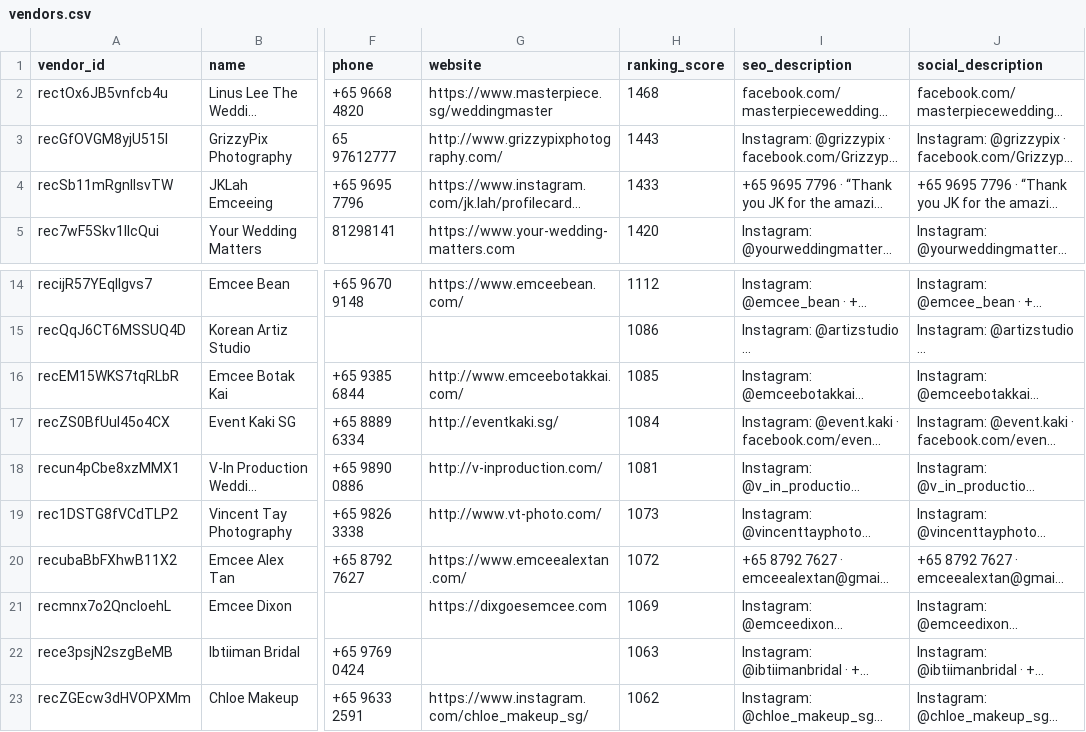
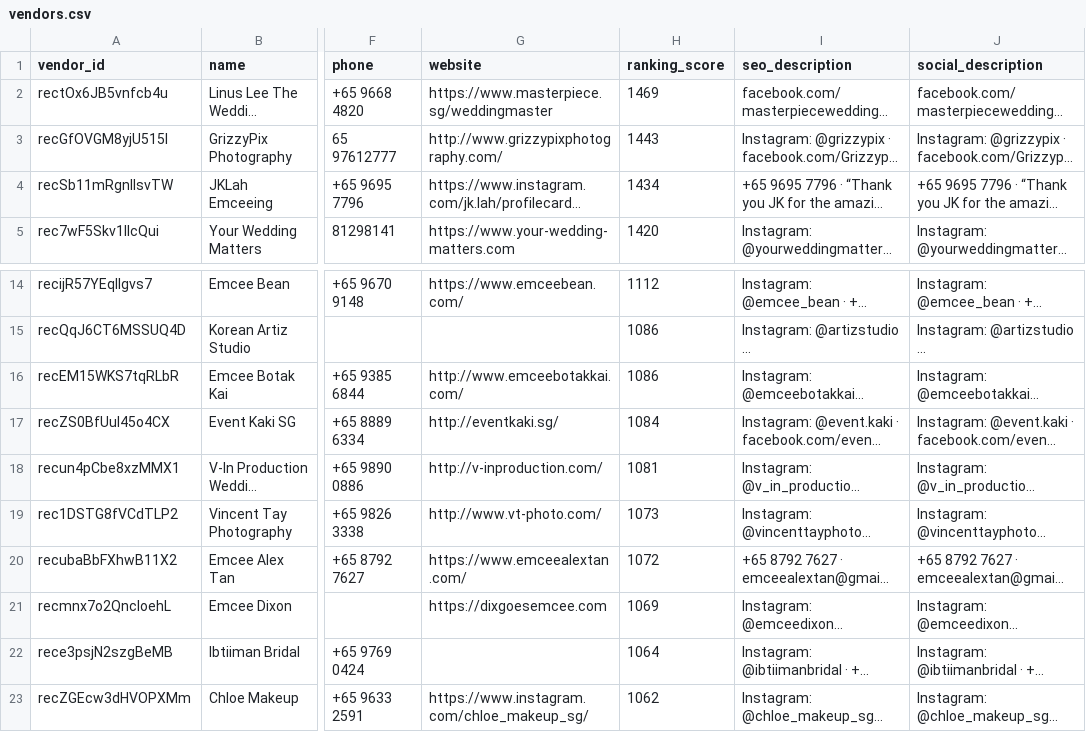
Before and after one commit to luarss/wedding-data, a CSV file: data/bly/vendors.csv, drawn as a sheet; only a part is shown, gaps mark what is left out; long unchanged cells end in …; the diff names each change by its address in the sheet, - before the commit and + after, or states it on an @@ line.

```diff
--- a/data/bly/vendors.csv
+++ b/data/bly/vendors.csv
-H2 (ranking_score): 1468
+H2 (ranking_score): 1469
-H4 (ranking_score): 1433
+H4 (ranking_score): 1434
-H16 (ranking_score): 1085
+H16 (ranking_score): 1086
-H22 (ranking_score): 1063
+H22 (ranking_score): 1064
```
Also changed, not shown: data/bly/venues.csv, 2 other files.
